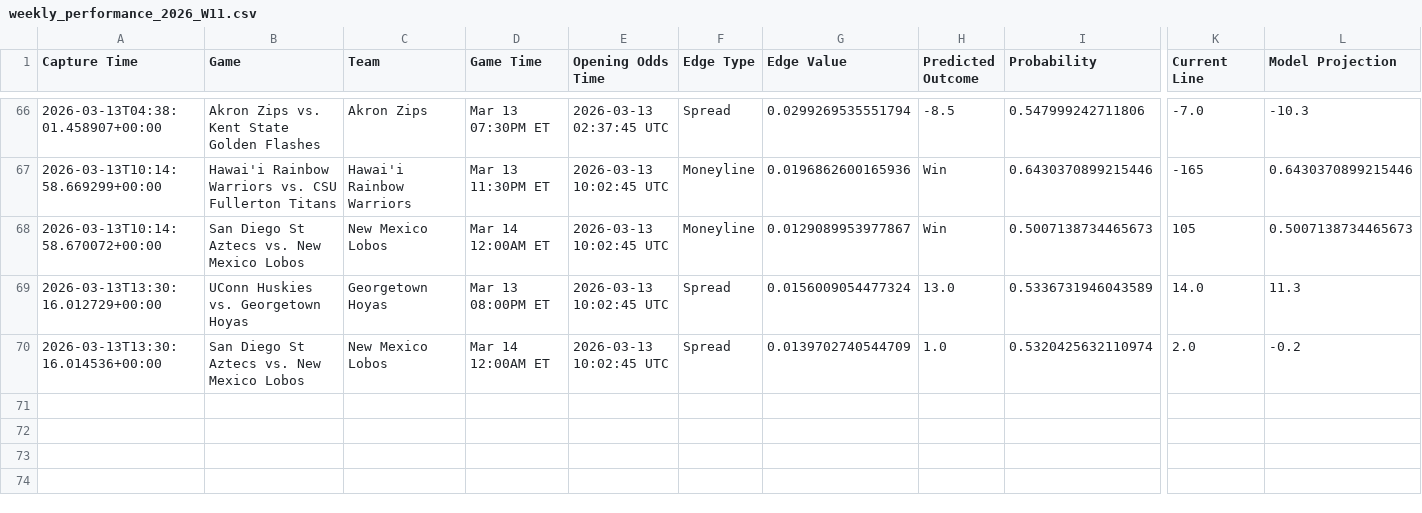
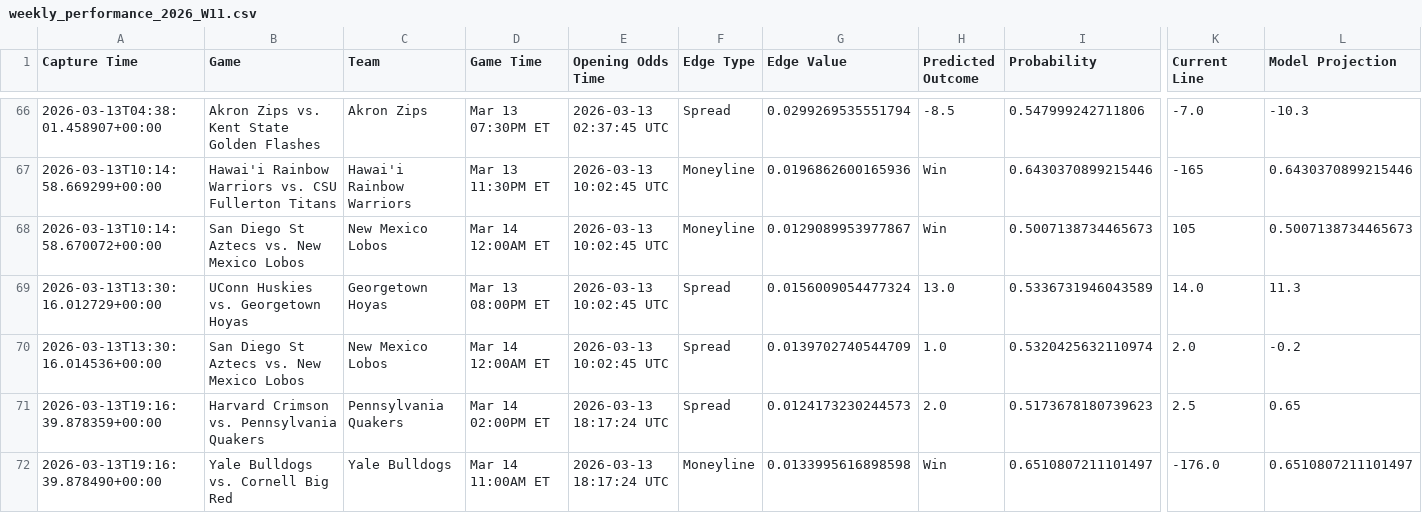
Before and after one commit to trashduty/kp_test, a CSV file: performance_tracking/weekly_performance_2026_W11.csv, drawn as a sheet; only a part is shown, gaps mark what is left out; rows hold the shown columns only; the diff names each change by its address in the sheet, - before the commit and + after, or states it on an @@ line.

```diff
--- a/performance_tracking/weekly_performance_2026_W11.csv
+++ b/performance_tracking/weekly_performance_2026_W11.csv
+row 71: 2026-03-13T19:16:39.878359+00:00 | Harvard Crimson vs. Pennsylvania Quakers | Pennsylvania Quakers | Mar 14 02:00PM ET | 2026-03-13 18:17:24 UTC | Spread | 0.0124173230244573 | 2.0 | 0.5173678180739623 | 2.5 | 0.65
+row 72: 2026-03-13T19:16:39.878490+00:00 | Yale Bulldogs vs. Cornell Big Red | Yale Bulldogs | Mar 14 11:00AM ET | 2026-03-13 18:17:24 UTC | Moneyline | 0.0133995616898598 | Win | 0.6510807211101497 | -176.0 | 0.6510807211101497
```
Also changed, not shown: 1 other file.
